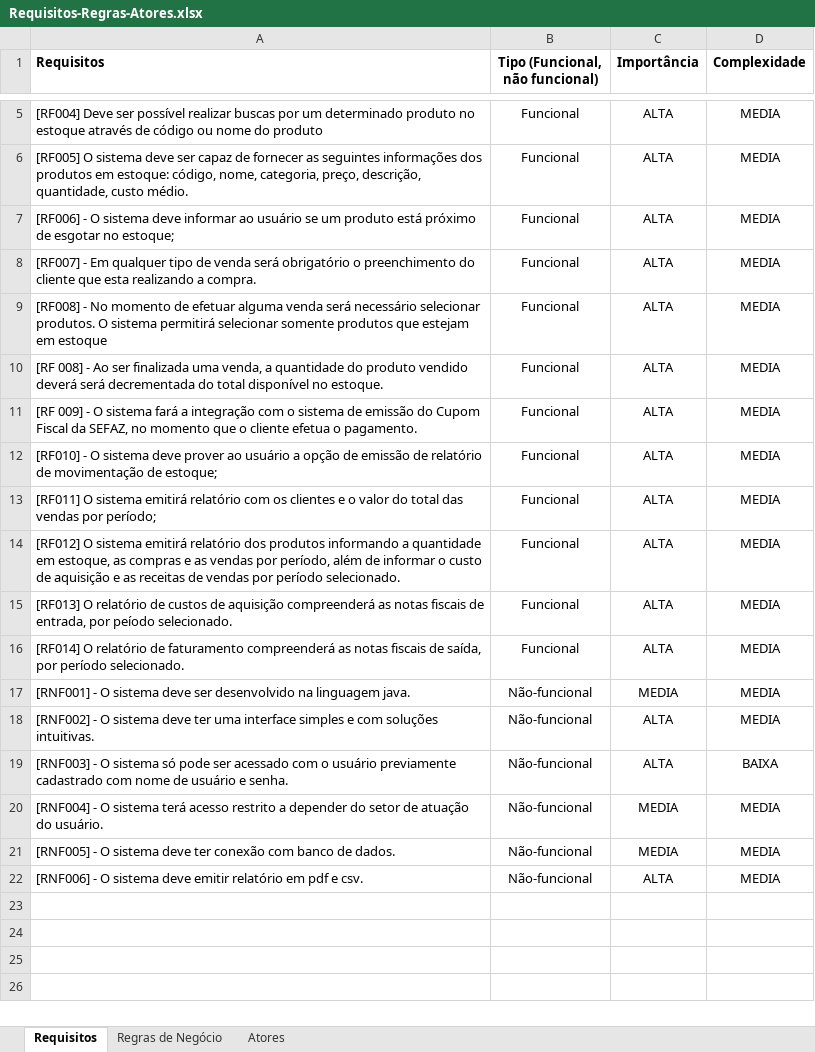
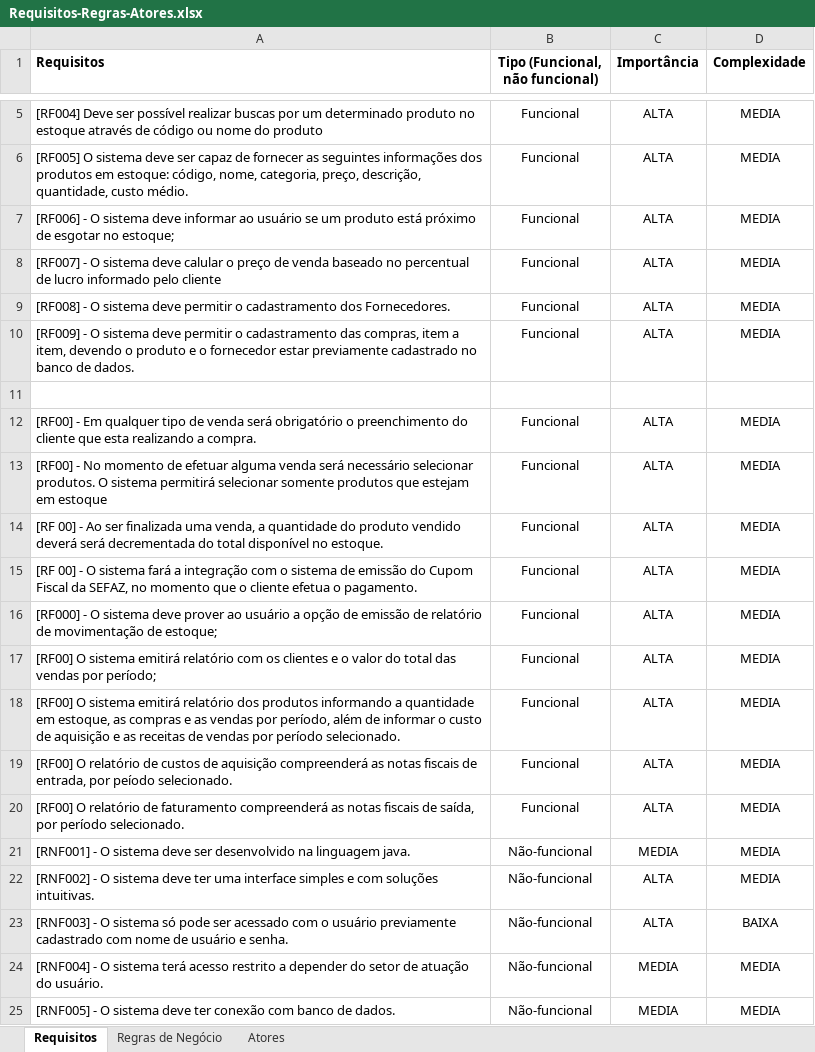
Before and after one commit to besttechnologicsolutions/analise-sistemas-oo, an Excel workbook: Requisitos-Regras-Atores.xlsx, sheet Requisitos, drawn as a sheet; only a part is shown, gaps mark what is left out; the shorter side is filled out with more unchanged rows; values as stored, in another font and other column widths than the file's, no borders; charts and pictures not drawn; addresses are those after the commit; the diff names each change by its address in the sheet, - before the commit and + after, or states it on an @@ line.

```diff
--- a/Requisitos-Regras-Atores.xlsx (sheet Requisitos)
+++ b/Requisitos-Regras-Atores.xlsx (sheet Requisitos)
+row 8: [RF007] - O sistema deve calular o preço de venda baseado no percentual de lucro informado pelo cliente | Funcional | ALTA | MEDIA
+row 9: [RF008] - O sistema deve permitir o cadastramento dos Fornecedores. | Funcional | ALTA | MEDIA
+row 10: [RF009] - O sistema deve permitir o cadastramento das compras, item a item, devendo o produto e o fornecedor estar previamente cadastrado no banco de dados. | Funcional | ALTA | MEDIA
+row 11: (empty)
-A12 (Requisitos): [RF007] - Em…
+A12 (Requisitos): [RF00] - Em…
-A13 (Requisitos): [RF008] - No…
+A13 (Requisitos): [RF00] - No…
-A14 (Requisitos): [RF 008] - Ao…
+A14 (Requisitos): [RF 00] - Ao…
-A15 (Requisitos): [RF 009] - O…
+A15 (Requisitos): [RF 00] - O…
-A16 (Requisitos): [RF010] - O…
+A16 (Requisitos): [RF000] - O…
-A17 (Requisitos): [RF011] O sistema…
+A17 (Requisitos): [RF00] O sistema…
-A18 (Requisitos): [RF012] O sistema…
+A18 (Requisitos): [RF00] O sistema…
-A19 (Requisitos): [RF013] O relatório…
+A19 (Requisitos): [RF00] O relatório…
-A20 (Requisitos): [RF014] O relatório…
+A20 (Requisitos): [RF00] O relatório…
```
Also changed, not shown: sheet Regras de Negócio, 5 other files.
